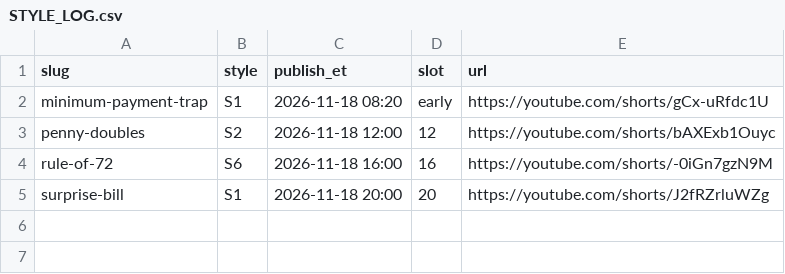
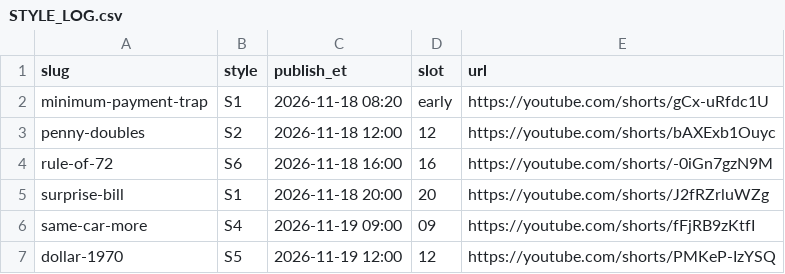
Before and after one commit to jiewei190-arch/reel-render, a CSV file: finance/STYLE_LOG.csv, drawn as a sheet; the diff names each change by its address in the sheet, - before the commit and + after, or states it on an @@ line.

```diff
--- a/finance/STYLE_LOG.csv
+++ b/finance/STYLE_LOG.csv
+row 6: same-car-more | S4 | 2026-11-19 09:00 | 09 | https://youtube.com/shorts/fFjRB9zKtfI
+row 7: dollar-1970 | S5 | 2026-11-19 12:00 | 12 | https://youtube.com/shorts/PMKeP-IzYSQ
```
